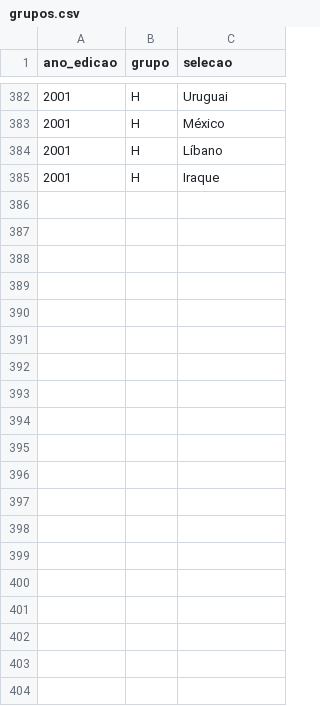
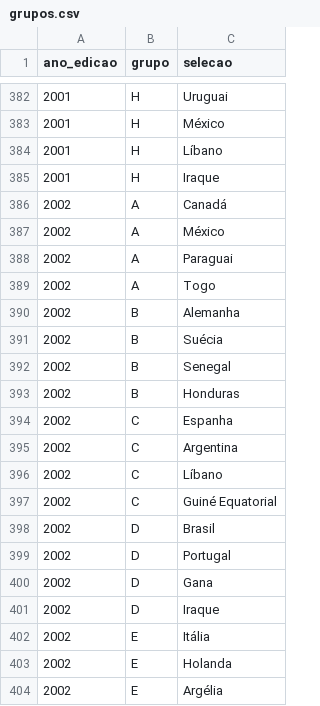
Before and after one commit to murilosoriano5-lgtm/copas-mundo-historico, a CSV file: data/grupos.csv, drawn as a sheet; only a part is shown, gaps mark what is left out; the diff covers the shown part only.

```diff
--- a/data/grupos.csv
+++ b/data/grupos.csv
@@ -385 +385,20 @@ ano_edicao,grupo,selecao
 2001,H,Iraque
+2002,A,Canadá
+2002,A,México
+2002,A,Paraguai
+2002,A,Togo
+2002,B,Alemanha
+2002,B,Suécia
+2002,B,Senegal
+2002,B,Honduras
+2002,C,Espanha
+2002,C,Argentina
+2002,C,Líbano
+2002,C,Guiné Equatorial
+2002,D,Brasil
+2002,D,Portugal
+2002,D,Gana
+2002,D,Iraque
+2002,E,Itália
+2002,E,Holanda
+2002,E,Argélia
```
Also changed, not shown: 13 added rows elsewhere in this file, data/edicoes.csv, data/potes.csv, 2 other files.
